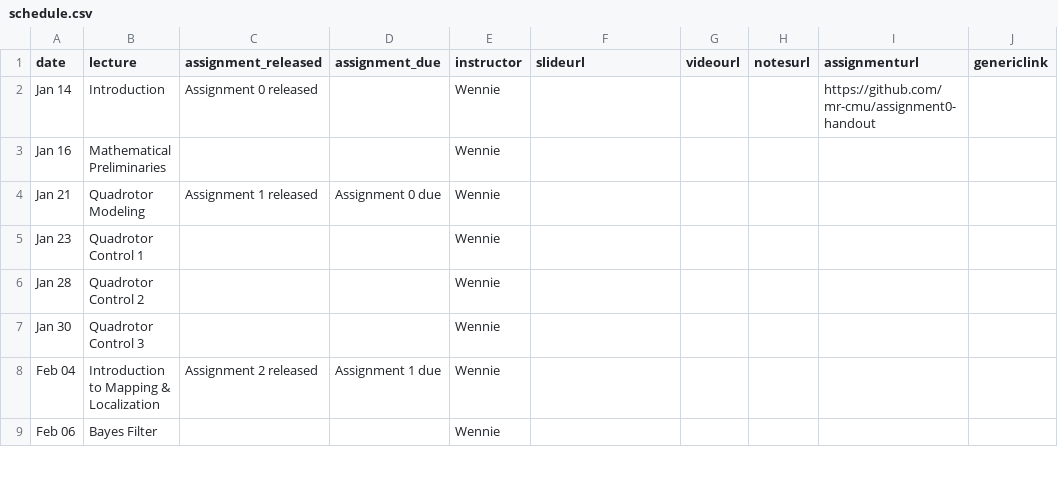
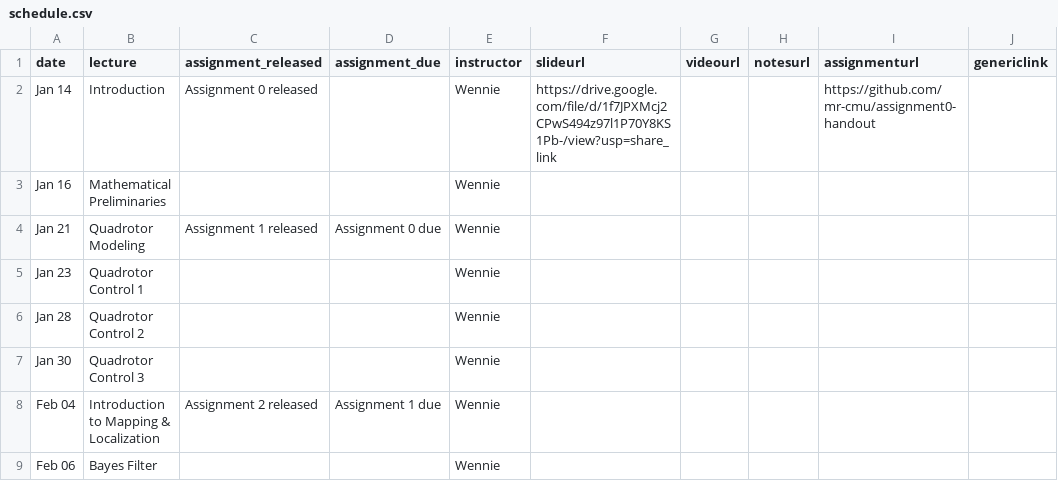
Before and after one commit to mr-cmu/mr-cmu.github.io, a CSV file: _data/schedule.csv, drawn as a sheet; only a part is shown.

Commit message:
Adds slides for introductory lecture

```diff
--- a/_data/schedule.csv
+++ b/_data/schedule.csv
@@ -1,3 +1,3 @@
 date,lecture,assignment_released,assignment_due,instructor,slideurl,videourl,notesurl,assignmenturl,genericlink
-Jan 14,Introduction,Assignment 0 released,,Wennie,,,,https://github.com/mr-cmu/assignment0-handout,
+Jan 14,Introduction,Assignment 0 released,,Wennie,https://drive.google.com/file/d/1f7JPXMcj2CPwS494z97l1P70Y8KS1Pb-/view?usp=share_link,,,https://github.com/mr-cmu/assignment0-handout,
 Jan 16,Mathematical Preliminaries,,,Wennie,,,,,
```
Also changed, not shown: 1 other file.
